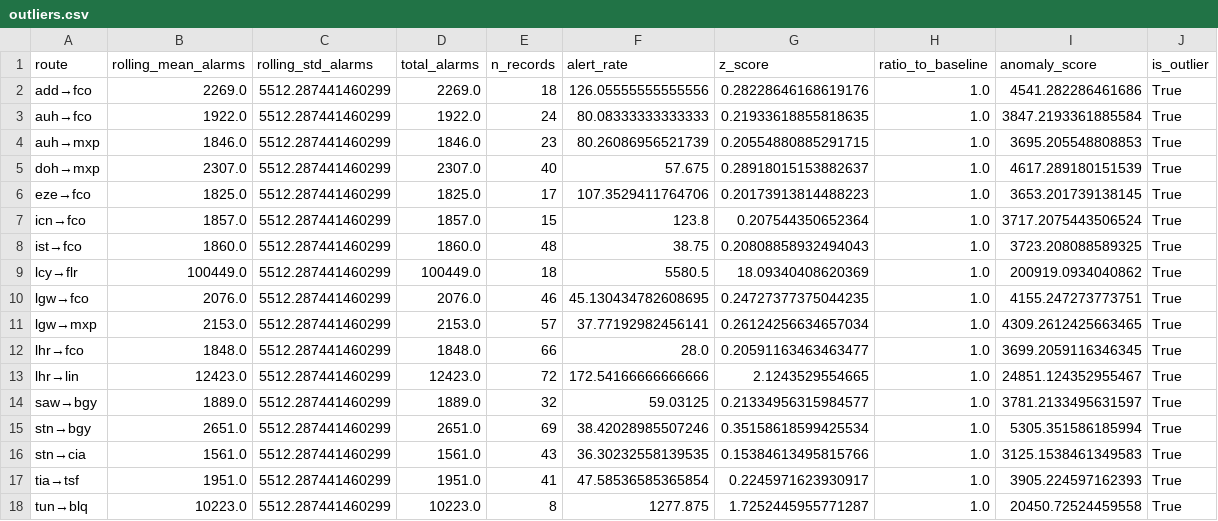
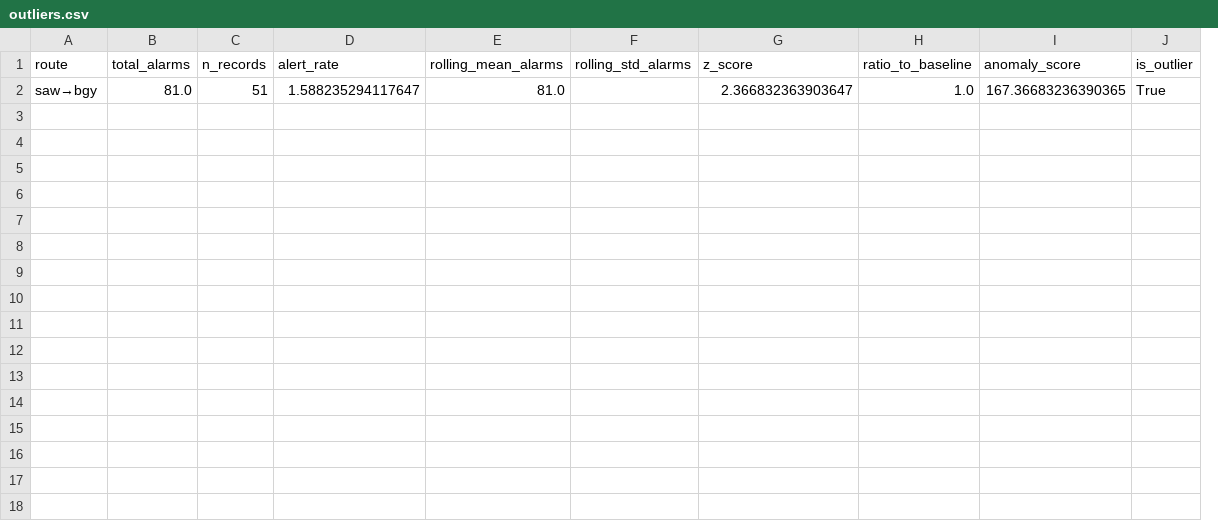
Before and after one commit to stefanotractor/FBI-Agents-817541, a CSV file: output/outliers.csv, drawn as a sheet; removed rows and columns are numbered as before the commit, all else as after; the diff names each change by its address in the sheet, - before the commit and + after, or states it on an @@ line.

```diff
--- a/output/outliers.csv
+++ b/output/outliers.csv
-column B (rolling_mean_alarms), row 14: 1889.0
-column C (rolling_std_alarms), row 14: 5512.287441460299
+column E (rolling_mean_alarms), row 2: 81.0
+column F (rolling_std_alarms), empty
-row 2: add→fco | 2269.0 | 5512.287441460299 | 2269.0 | 18 | 126.05555555555556 | 0.28228646168619176 | 1.0 | 4541.282286461686 | True
-row 3: auh→fco | 1922.0 | 5512.287441460299 | 1922.0 | 24 | 80.08333333333333 | 0.21933618855818635 | 1.0 | 3847.2193361885584 | True
-row 4: auh→mxp | 1846.0 | 5512.287441460299 | 1846.0 | 23 | 80.26086956521739 | 0.20554880885291715 | 1.0 | 3695.205548808853 | True
-row 5: doh→mxp | 2307.0 | 5512.287441460299 | 2307.0 | 40 | 57.675 | 0.28918015153882637 | 1.0 | 4617.289180151539 | True
-row 6: eze→fco | 1825.0 | 5512.287441460299 | 1825.0 | 17 | 107.3529411764706 | 0.20173913814488223 | 1.0 | 3653.201739138145 | True
-row 7: icn→fco | 1857.0 | 5512.287441460299 | 1857.0 | 15 | 123.8 | 0.207544350652364 | 1.0 | 3717.2075443506524 | True
-row 8: ist→fco | 1860.0 | 5512.287441460299 | 1860.0 | 48 | 38.75 | 0.20808858932494043 | 1.0 | 3723.208088589325 | True
-row 9: lcy→flr | 100449.0 | 5512.287441460299 | 100449.0 | 18 | 5580.5 | 18.09340408620369 | 1.0 | 200919.0934040862 | True
-row 10: lgw→fco | 2076.0 | 5512.287441460299 | 2076.0 | 46 | 45.130434782608695 | 0.24727377375044235 | 1.0 | 4155.247273773751 | True
-row 11: lgw→mxp | 2153.0 | 5512.287441460299 | 2153.0 | 57 | 37.77192982456141 | 0.26124256634657034 | 1.0 | 4309.2612425663465 | True
-row 12: lhr→fco | 1848.0 | 5512.287441460299 | 1848.0 | 66 | 28.0 | 0.20591163463463477 | 1.0 | 3699.2059116346345 | True
-row 13: lhr→lin | 12423.0 | 5512.287441460299 | 12423.0 | 72 | 172.54166666666666 | 2.1243529554665 | 1.0 | 24851.124352955467 | True
-B2 (total_alarms): 1889.0
+B2 (total_alarms): 81.0
-C2 (n_records): 32
+C2 (n_records): 51
-D2 (alert_rate): 59.03125
+D2 (alert_rate): 1.588235294117647
-G2 (z_score): 0.21334956315984577
+G2 (z_score): 2.366832363903647
-I2 (anomaly_score): 3781.2133495631597
+I2 (anomaly_score): 167.36683236390365
-row 15: stn→bgy | 2651.0 | 5512.287441460299 | 2651.0 | 69 | 38.42028985507246 | 0.35158618599425534 | 1.0 | 5305.351586185994 | True
-row 16: stn→cia | 1561.0 | 5512.287441460299 | 1561.0 | 43 | 36.30232558139535 | 0.15384613495815766 | 1.0 | 3125.1538461349583 | True
-row 17: tia→tsf | 1951.0 | 5512.287441460299 | 1951.0 | 41 | 47.58536585365854 | 0.2245971623930917 | 1.0 | 3905.224597162393 | True
-row 18: tun→blq | 10223.0 | 5512.287441460299 | 10223.0 | 8 | 1277.875 | 1.7252445955771287 | 1.0 | 20450.72524459558 | True
```
Also changed, not shown: output/allarmi_clean.csv, output/risk_report.csv, 8 other files.
